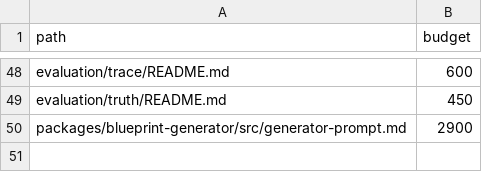
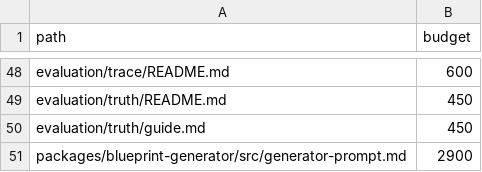
Before and after one commit to dinoderek/Mystery2, a TSV file: docs/word-budgets.tsv, drawn as a sheet; only a part is shown, gaps mark what is left out; the diff names each change by its address in the sheet, - before the commit and + after, or states it on an @@ line.

```diff
--- a/docs/word-budgets.tsv
+++ b/docs/word-budgets.tsv
+row 50: evaluation/truth/guide.md | 450
```
Also changed, not shown: 38 other files.
